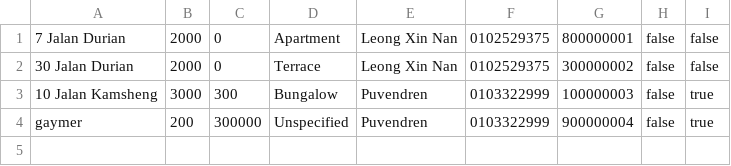
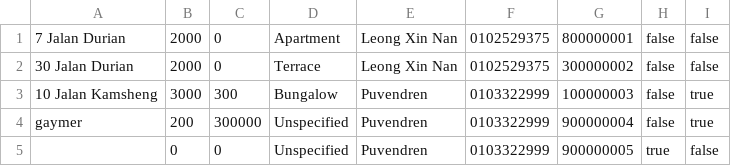
Before and after one commit to Xinnan-Alex/OOAD-Assignment, a CSV file: PropertyList.csv, drawn as a sheet.

Commit message:
fix some error with admin adding property

```diff
--- a/PropertyList.csv
+++ b/PropertyList.csv
@@ -4 +4,2 @@
 gaymer,200,300000,Unspecified,Puvendren,0103322999,900000004,false,true
+,0,0,Unspecified,Puvendren,0103322999,900000005,true,false
```
Also changed, not shown: 6 other files.
